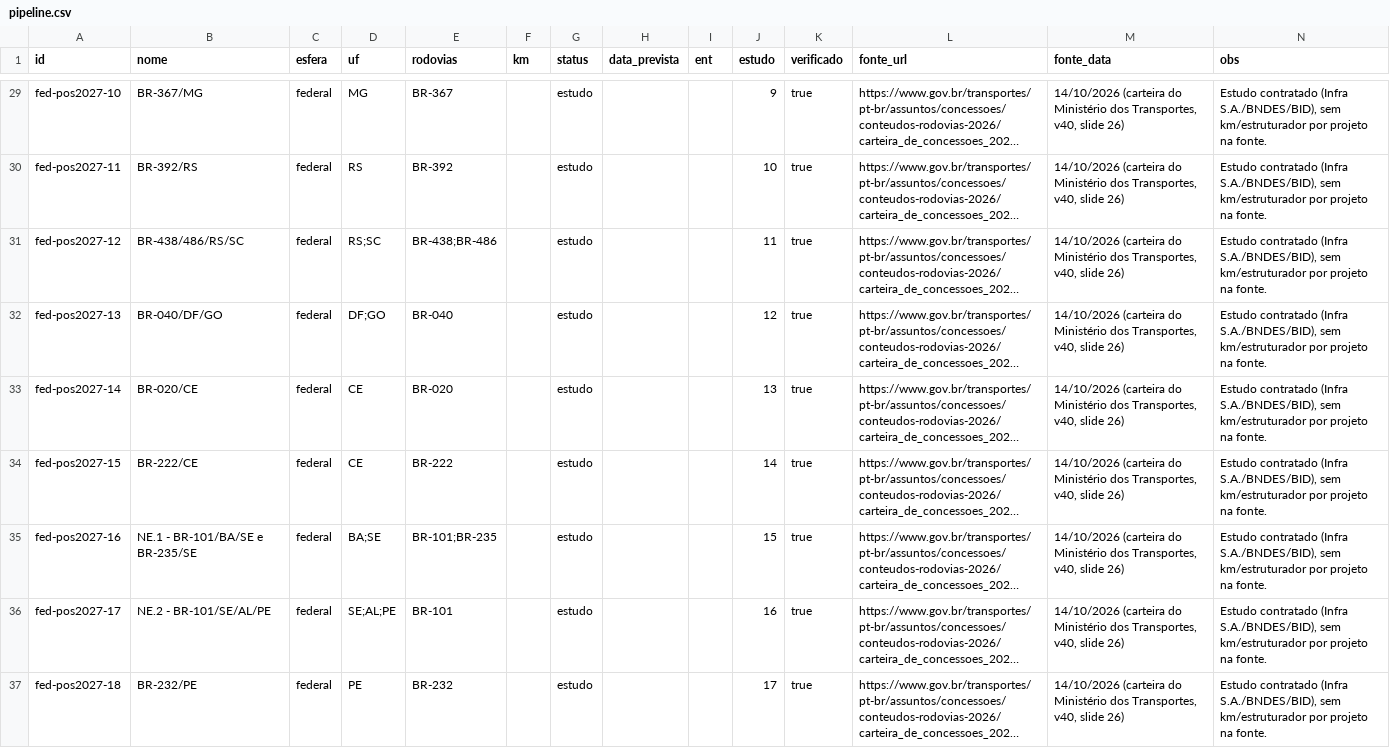
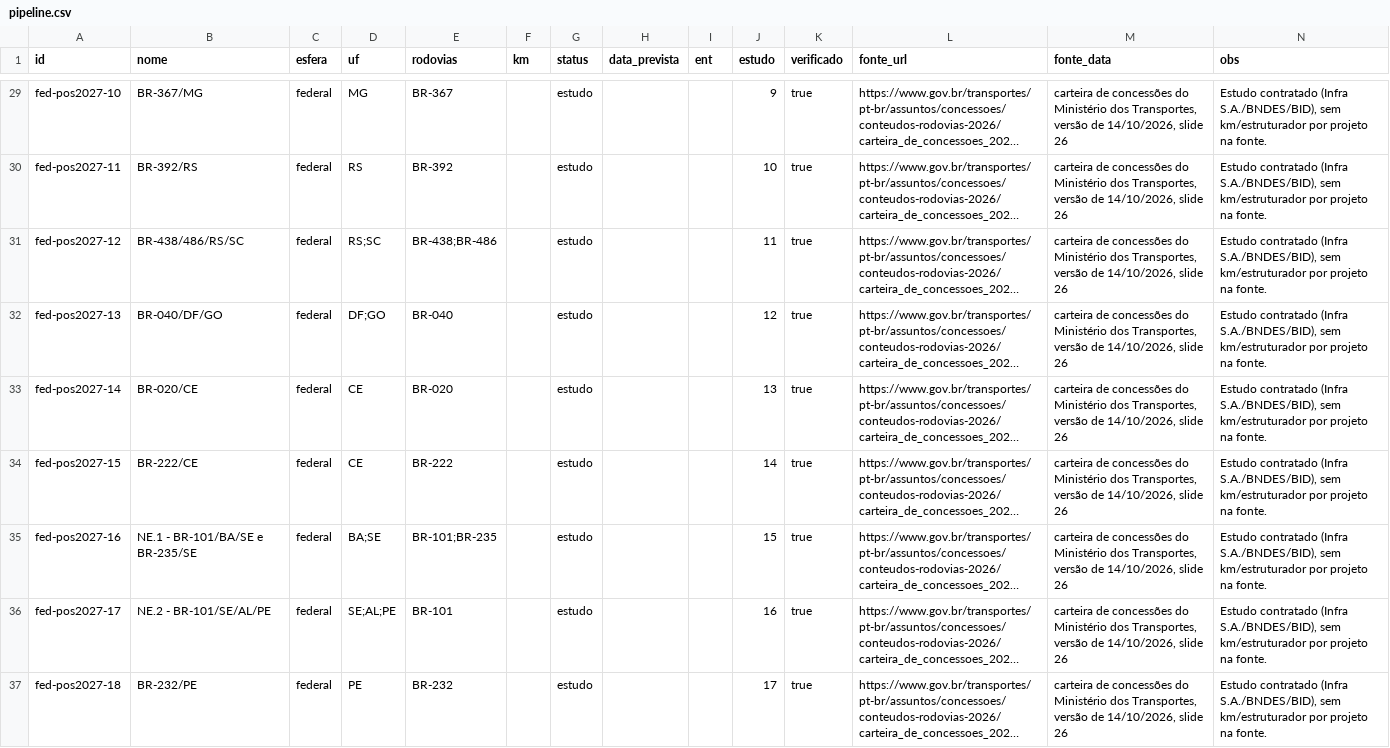
Before and after one commit to joaocscr/Rodovias, a CSV file: data/intel/pipeline.csv, drawn as a sheet; only a part is shown, gaps mark what is left out; long unchanged cells end in …; the diff covers the shown part only; the diff names each change by its address in the sheet, - before the commit and + after, or states it on an @@ line.

```diff
--- a/data/intel/pipeline.csv
+++ b/data/intel/pipeline.csv
-M29:M37 (fonte_data): 14/10/2026 (carteira do Ministério dos Transportes, v40, slide 26)
+M29:M37 (fonte_data): carteira de concessões do Ministério dos Transportes, versão de 14/10/2026, slide 26
```
Also changed, not shown: 33 edited cells elsewhere in this file, 20 other files.
